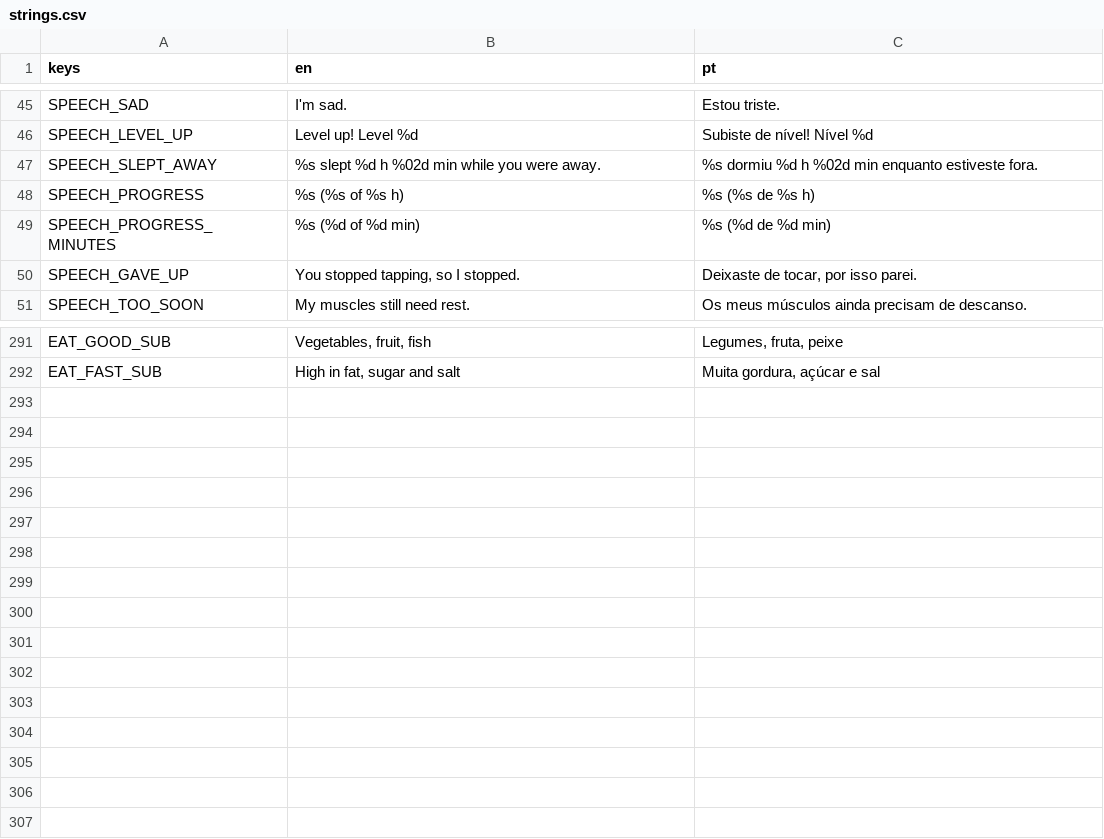
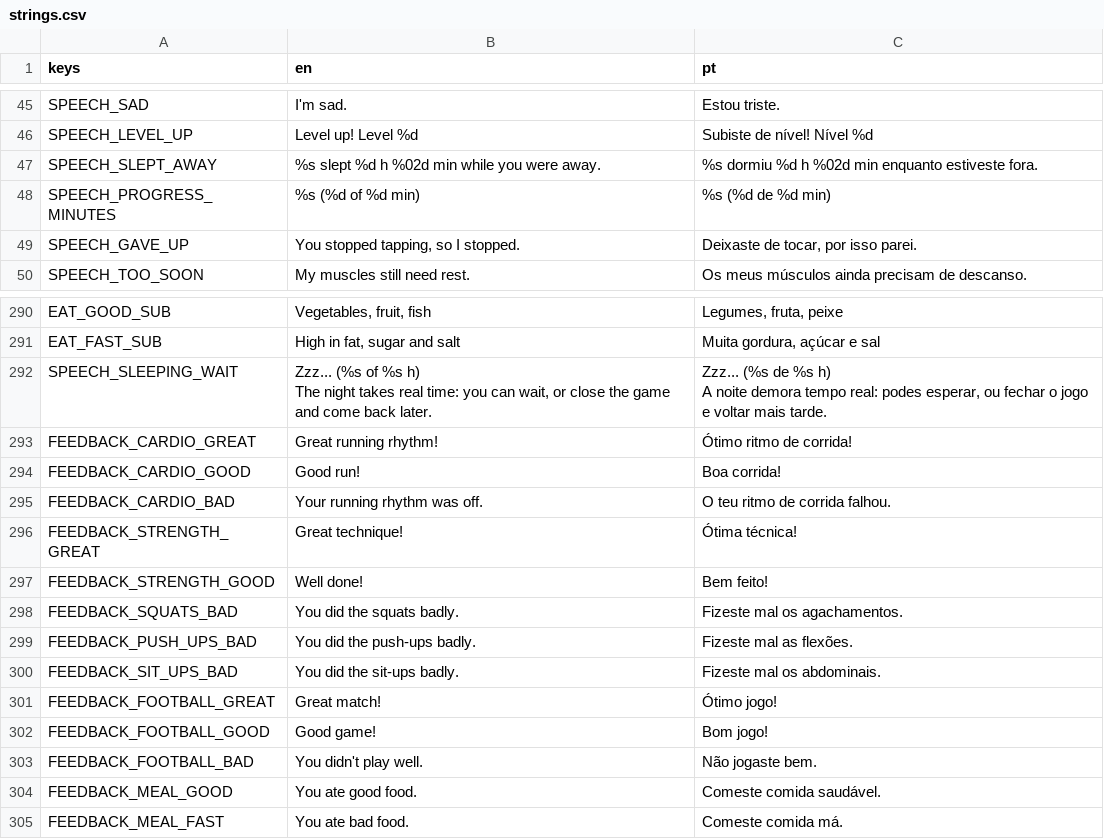
Before and after one commit to RomesQuiet/bio-streams-CMP, a CSV file: translations/strings.csv, drawn as a sheet; only a part is shown, gaps mark what is left out.

```diff
--- a/translations/strings.csv
+++ b/translations/strings.csv
@@ -47,3 +47,2 @@ SPEECH_LEVEL_UP,Level up! Level %d,Subiste de nível! Nível %d
 SPEECH_SLEPT_AWAY,%s slept %d h %02d min while you were away.,%s dormiu %d h %02d min enquanto estiveste fora.
-SPEECH_PROGRESS,%s (%s of %s h),%s (%s de %s h)
 SPEECH_PROGRESS_MINUTES,%s (%d of %d min),%s (%d de %d min)
@@ -292 +291,17 @@ EAT_GOOD_SUB,"Vegetables, fruit, fish","Legumes, fruta, peixe"
 EAT_FAST_SUB,"High in fat, sugar and salt","Muita gordura, açúcar e sal"
+SPEECH_SLEEPING_WAIT,"Zzz... (%s of %s h)
+The night takes real time: you can wait, or close the game and come back later.","Zzz... (%s de %s h)
+A noite demora tempo real: podes esperar, ou fechar o jogo e voltar mais tarde."
+FEEDBACK_CARDIO_GREAT,Great running rhythm!,Ótimo ritmo de corrida!
+FEEDBACK_CARDIO_GOOD,Good run!,Boa corrida!
+FEEDBACK_CARDIO_BAD,Your running rhythm was off.,O teu ritmo de corrida falhou.
+FEEDBACK_STRENGTH_GREAT,Great technique!,Ótima técnica!
+FEEDBACK_STRENGTH_GOOD,Well done!,Bem feito!
+FEEDBACK_SQUATS_BAD,You did the squats badly.,Fizeste mal os agachamentos.
+FEEDBACK_PUSH_UPS_BAD,You did the push-ups badly.,Fizeste mal as flexões.
+FEEDBACK_SIT_UPS_BAD,You did the sit-ups badly.,Fizeste mal os abdominais.
+FEEDBACK_FOOTBALL_GREAT,Great match!,Ótimo jogo!
+FEEDBACK_FOOTBALL_GOOD,Good game!,Bom jogo!
+FEEDBACK_FOOTBALL_BAD,You didn't play well.,Não jogaste bem.
+FEEDBACK_MEAL_GOOD,You ate good food.,Comeste comida saudável.
+FEEDBACK_MEAL_FAST,You ate bad food.,Comeste comida má.
```
Also changed, not shown: 12 other files.
